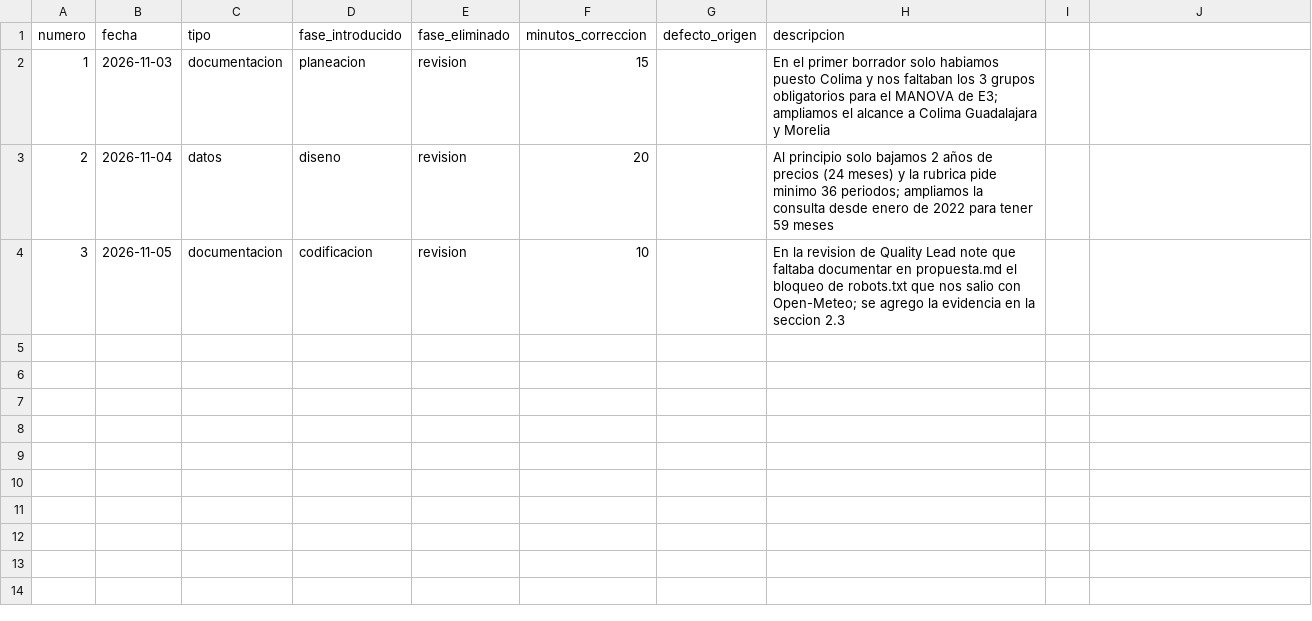
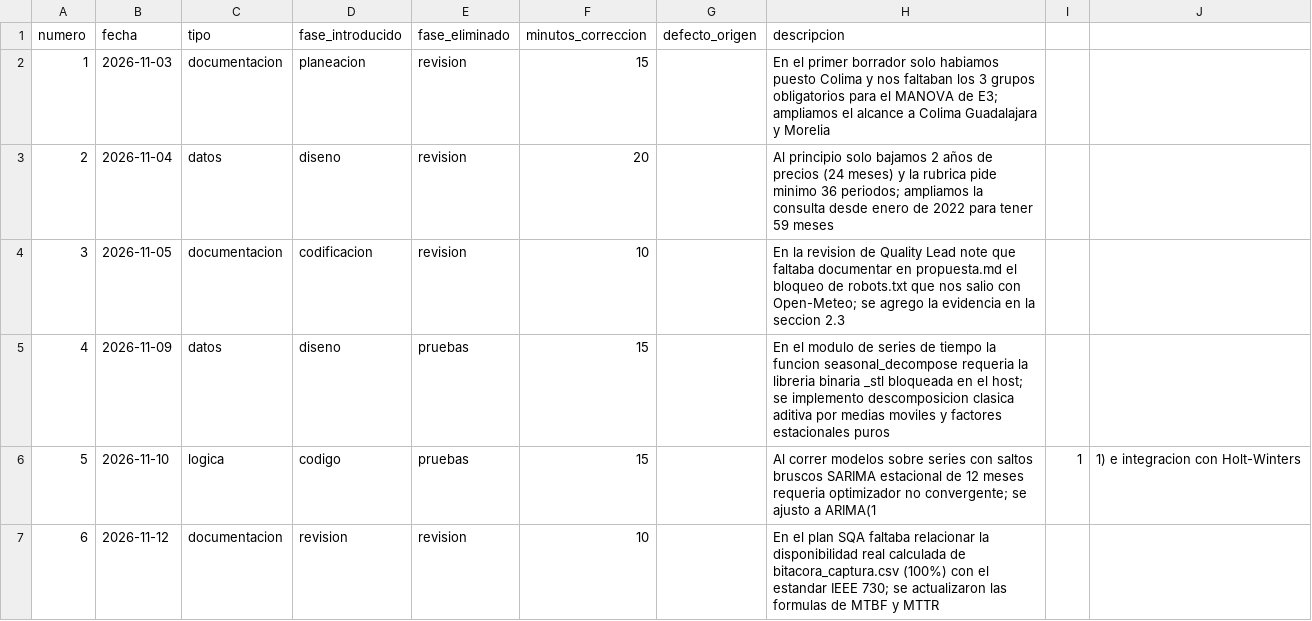
Before and after one commit to AdolfOrtega/tdl-canastita-proyecto, a CSV file: calidad/defectos-andrea.csv, drawn as a sheet.

```diff
--- a/calidad/defectos-andrea.csv
+++ b/calidad/defectos-andrea.csv
@@ -4 +4,4 @@ numero,fecha,tipo,fase_introducido,fase_eliminado,minutos_correccion,defecto_ori
 3,2026-11-05,documentacion,codificacion,revision,10,,En la revision de Quality Lead note que faltaba documentar en propuesta.md el bloqueo de robots.txt que nos salio con Open-Meteo; se agrego la evidencia en la seccion 2.3
+4,2026-11-09,datos,diseno,pruebas,15,,En el modulo de series de tiempo la funcion seasonal_decompose requeria la libreria binaria _stl bloqueada en el host; se implemento descomposicion clasica aditiva por medias moviles y factores estacionales puros
+5,2026-11-10,logica,codigo,pruebas,15,,Al correr modelos sobre series con saltos bruscos SARIMA estacional de 12 meses requeria optimizador no convergente; se ajusto a ARIMA(1,1,1) e integracion con Holt-Winters
+6,2026-11-12,documentacion,revision,revision,10,,En el plan SQA faltaba relacionar la disponibilidad real calculada de bitacora_captura.csv (100%) con el estandar IEEE 730; se actualizaron las formulas de MTBF y MTTR
```
Also changed, not shown: calidad/defectos-adolfo.csv, calidad/tiempo-adolfo.csv, 28 other files.
